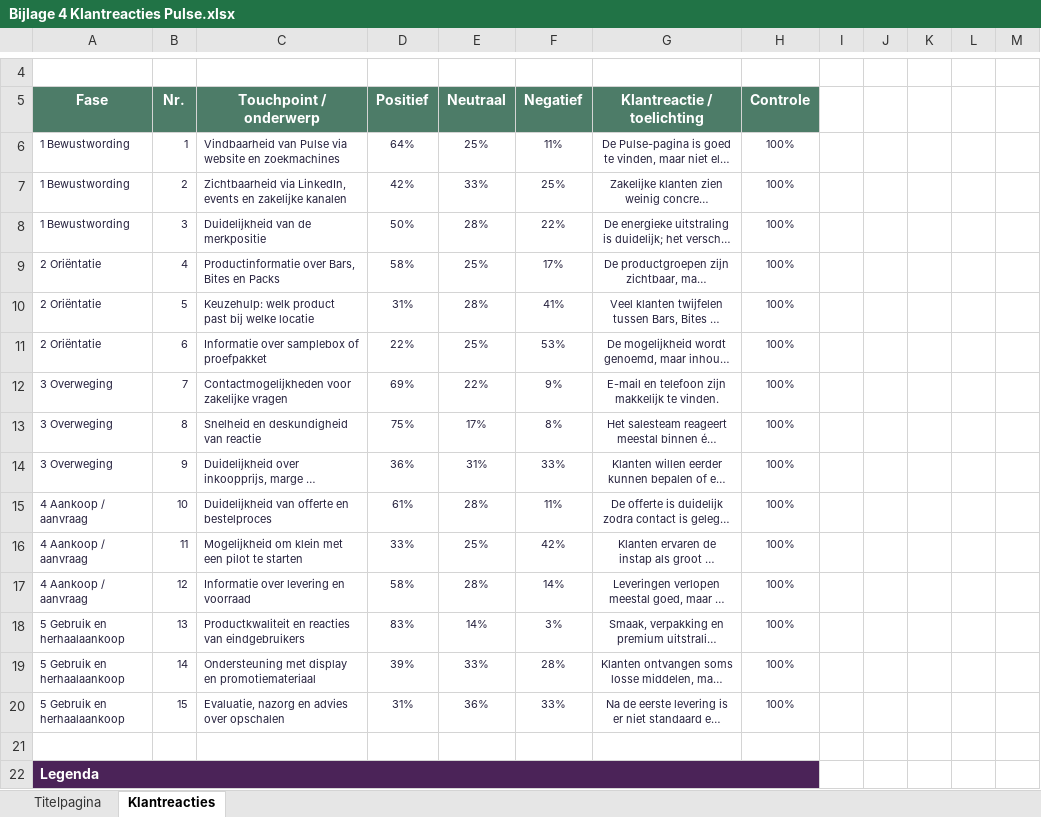
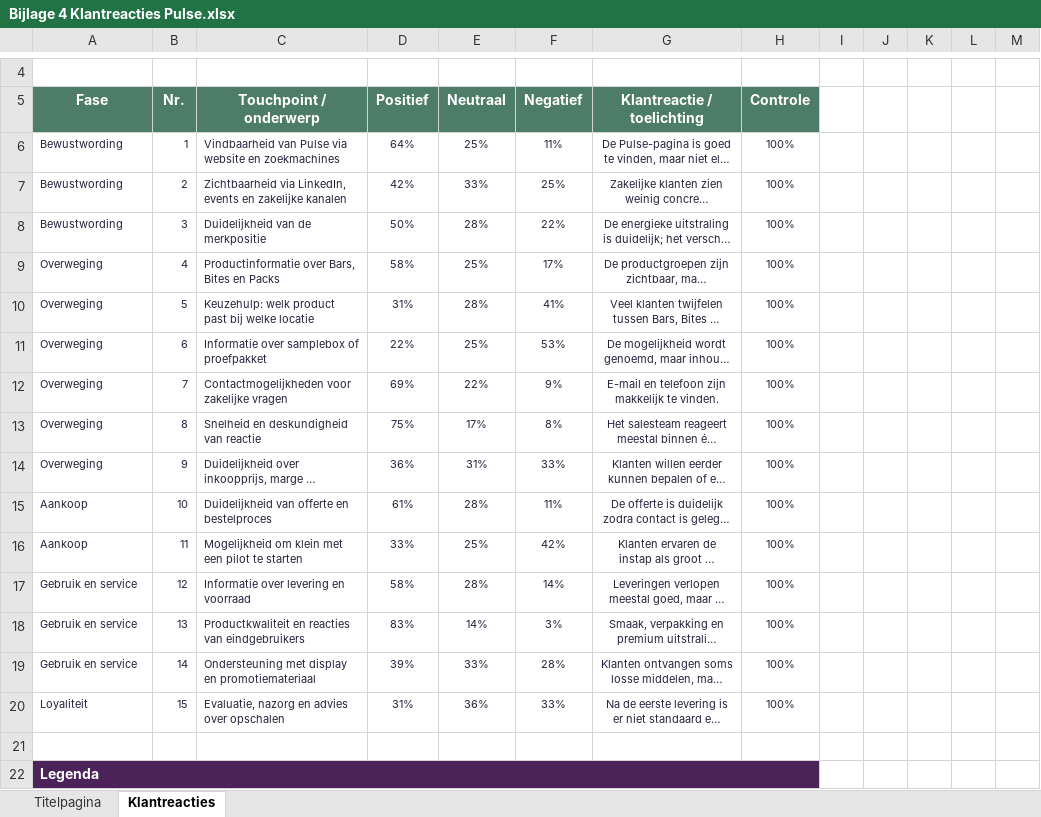
Before and after one commit to barteleveld/DutchDelight, an Excel workbook: b1-k1-customer-journey/downloads/bijlagen/Bijlage 4 Klantreacties Pulse.xlsx, sheet Klantreacties, drawn as a sheet; only a part is shown, gaps mark what is left out; long unchanged cells end in …; values as stored, in another font and other column widths than the file's, no borders; charts and pictures and conditional formats not drawn; the diff names each change by its address in the sheet, - before the commit and + after, or states it on an @@ line.

```diff
--- a/b1-k1-customer-journey/downloads/bijlagen/Bijlage 4 Klantreacties Pulse.xlsx (sheet Klantreacties)
+++ b/b1-k1-customer-journey/downloads/bijlagen/Bijlage 4 Klantreacties Pulse.xlsx (sheet Klantreacties)
-A6:A8 (Fase): 1 Bewustwording
+A6:A8 (Fase): Bewustwording
-A9:A11 (Fase): 2 Oriëntatie
+A9:A11 (Fase): Overweging
-A12:A14 (Fase): 3 Overweging
+A12:A14 (Fase): Overweging
-A15:A16 (Fase): 4 Aankoop / aanvraag
+A15:A16 (Fase): Aankoop
-A17 (Fase): 4 Aankoop / aanvraag
+A17 (Fase): Gebruik en service
-A18:A19 (Fase): 5 Gebruik en herhaalaankoop
+A18:A19 (Fase): Gebruik en service
-A20 (Fase): 5 Gebruik en herhaalaankoop
+A20 (Fase): Loyaliteit
```
Also changed, not shown: sheet Titelpagina, p4-k2-verkooptraject/downloads/bijlagen/Bijlage 1 CRM-systeem TrueCacao.xlsx, 3 other files.
